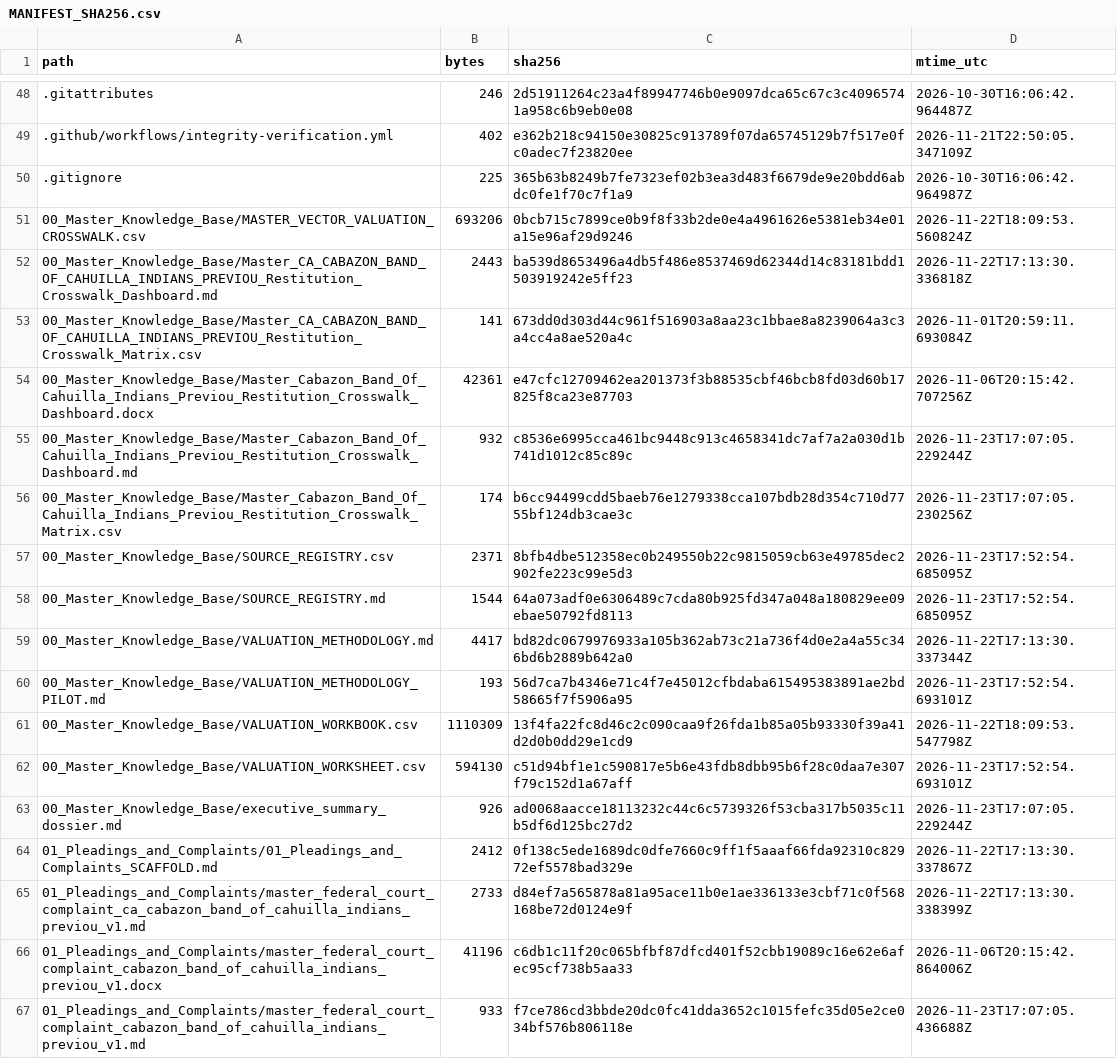
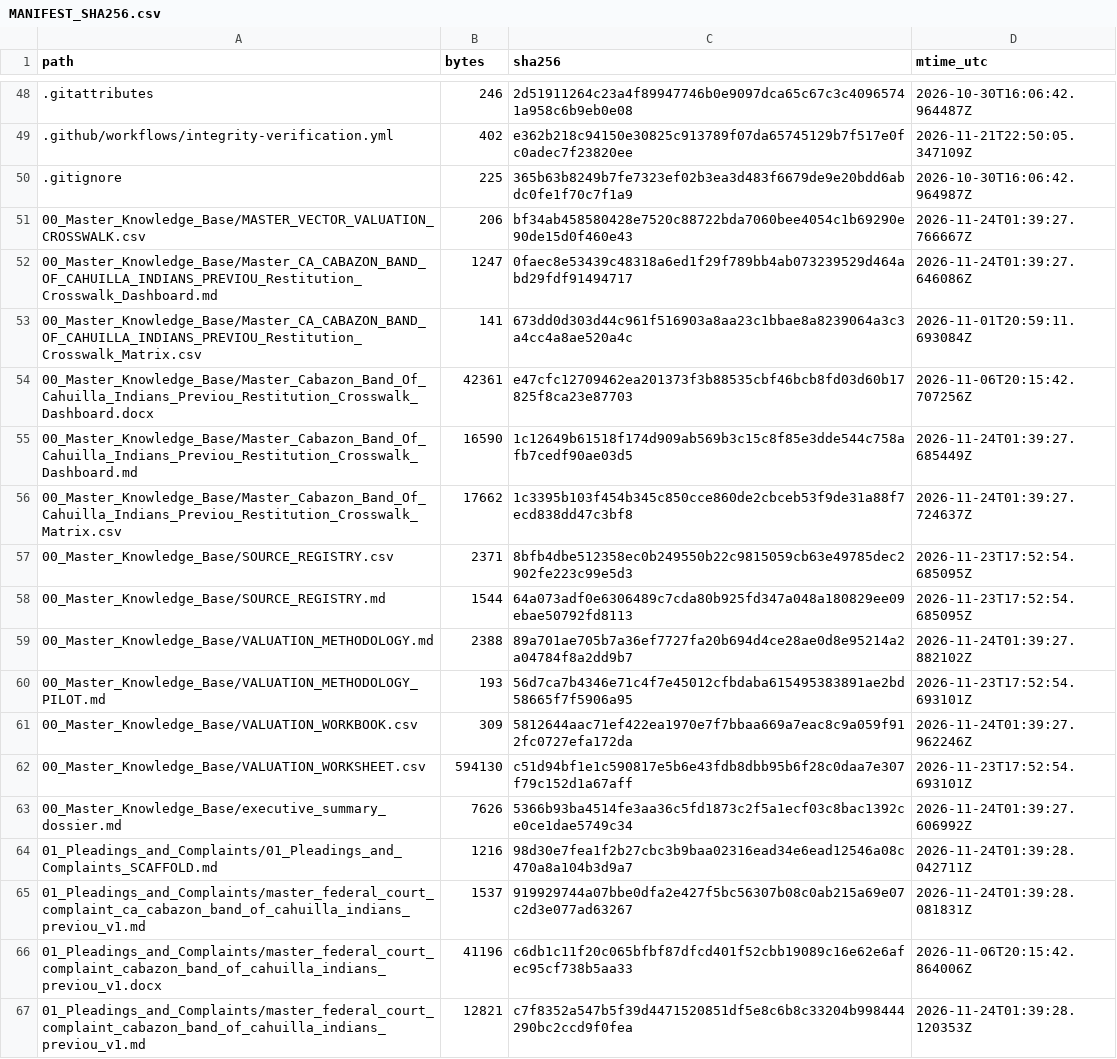
Before and after one commit to GlobalRestitutionAlliance/turtle-island-us-ca-cabazon-band-of-cahuilla-indians-previou-master-litigation, a CSV file: 99_Archives_and_Manifests/MANIFEST_SHA256.csv, drawn as a sheet; only a part is shown, gaps mark what is left out; the diff covers the shown part only.

```diff
--- a/99_Archives_and_Manifests/MANIFEST_SHA256.csv
+++ b/99_Archives_and_Manifests/MANIFEST_SHA256.csv
@@ -50,18 +50,18 @@ path,bytes,sha256,mtime_utc
 .gitignore,225,365b63b8249b7fe7323ef02b3ea3d483f6679de9e20bdd6abdc0fe1f70c7f1a9,2026-10-30T16:06:42.964987Z
-00_Master_Knowledge_Base/MASTER_VECTOR_VALUATION_CROSSWALK.csv,693206,0bcb715c7899ce0b9f8f33b2de0e4a4961626e5381eb34e01a15e96af29d9246,2026-11-22T18:09:53.560824Z
-00_Master_Knowledge_Base/Master_CA_CABAZON_BAND_OF_CAHUILLA_INDIANS_PREVIOU_Restitution_Crosswalk_Dashboard.md,2443,ba539d8653496a4db5f486e8537469d62344d14c83181bdd1503919242e5ff23,2026-11-22T17:13:30.336818Z
+00_Master_Knowledge_Base/MASTER_VECTOR_VALUATION_CROSSWALK.csv,206,bf34ab458580428e7520c88722bda7060bee4054c1b69290e90de15d0f460e43,2026-11-24T01:39:27.766667Z
+00_Master_Knowledge_Base/Master_CA_CABAZON_BAND_OF_CAHUILLA_INDIANS_PREVIOU_Restitution_Crosswalk_Dashboard.md,1247,0faec8e53439c48318a6ed1f29f789bb4ab073239529d464abd29fdf91494717,2026-11-24T01:39:27.646086Z
 00_Master_Knowledge_Base/Master_CA_CABAZON_BAND_OF_CAHUILLA_INDIANS_PREVIOU_Restitution_Crosswalk_Matrix.csv,141,673dd0d303d44c961f516903a8aa23c1bbae8a8239064a3c3a4cc4a8ae520a4c,2026-11-01T20:59:11.693084Z
 00_Master_Knowledge_Base/Master_Cabazon_Band_Of_Cahuilla_Indians_Previou_Restitution_Crosswalk_Dashboard.docx,42361,e47cfc12709462ea201373f3b88535cbf46bcb8fd03d60b17825f8ca23e87703,2026-11-06T20:15:42.707256Z
-00_Master_Knowledge_Base/Master_Cabazon_Band_Of_Cahuilla_Indians_Previou_Restitution_Crosswalk_Dashboard.md,932,c8536e6995cca461bc9448c913c4658341dc7af7a2a030d1b741d1012c85c89c,2026-11-23T17:07:05.229244Z
-00_Master_Knowledge_Base/Master_Cabazon_Band_Of_Cahuilla_Indians_Previou_Restitution_Crosswalk_Matrix.csv,174,b6cc94499cdd5baeb76e1279338cca107bdb28d354c710d7755bf124db3cae3c,2026-11-23T17:07:05.230256Z
+00_Master_Knowledge_Base/Master_Cabazon_Band_Of_Cahuilla_Indians_Previou_Restitution_Crosswalk_Dashboard.md,16590,1c12649b61518f174d909ab569b3c15c8f85e3dde544c758afb7cedf90ae03d5,2026-11-24T01:39:27.685449Z
+00_Master_Knowledge_Base/Master_Cabazon_Band_Of_Cahuilla_Indians_Previou_Restitution_Crosswalk_Matrix.csv,17662,1c3395b103f454b345c850cce860de2cbceb53f9de31a88f7ecd838dd47c3bf8,2026-11-24T01:39:27.724637Z
 00_Master_Knowledge_Base/SOURCE_REGISTRY.csv,2371,8bfb4dbe512358ec0b249550b22c9815059cb63e49785dec2902fe223c99e5d3,2026-11-23T17:52:54.685095Z
 00_Master_Knowledge_Base/SOURCE_REGISTRY.md,1544,64a073adf0e6306489c7cda80b925fd347a048a180829ee09ebae50792fd8113,2026-11-23T17:52:54.685095Z
-00_Master_Knowledge_Base/VALUATION_METHODOLOGY.md,4417,bd82dc0679976933a105b362ab73c21a736f4d0e2a4a55c346bd6b2889b642a0,2026-11-22T17:13:30.337344Z
+00_Master_Knowledge_Base/VALUATION_METHODOLOGY.md,2388,89a701ae705b7a36ef7727fa20b694d4ce28ae0d8e95214a2a04784f8a2dd9b7,2026-11-24T01:39:27.882102Z
 00_Master_Knowledge_Base/VALUATION_METHODOLOGY_PILOT.md,193,56d7ca7b4346e71c4f7e45012cfbdaba615495383891ae2bd58665f7f5906a95,2026-11-23T17:52:54.693101Z
-00_Master_Knowledge_Base/VALUATION_WORKBOOK.csv,1110309,13f4fa22fc8d46c2c090caa9f26fda1b85a05b93330f39a41d2d0b0dd29e1cd9,2026-11-22T18:09:53.547798Z
+00_Master_Knowledge_Base/VALUATION_WORKBOOK.csv,309,5812644aac71ef422ea1970e7f7bbaa669a7eac8c9a059f912fc0727efa172da,2026-11-24T01:39:27.962246Z
 00_Master_Knowledge_Base/VALUATION_WORKSHEET.csv,594130,c51d94bf1e1c590817e5b6e43fdb8dbb95b6f28c0daa7e307f79c152d1a67aff,2026-11-23T17:52:54.693101Z
-00_Master_Knowledge_Base/executive_summary_dossier.md,926,ad0068aacce18113232c44c6c5739326f53cba317b5035c11b5df6d125bc27d2,2026-11-23T17:07:05.229244Z
-01_Pleadings_and_Complaints/01_Pleadings_and_Complaints_SCAFFOLD.md,2412,0f138c5ede1689dc0dfe7660c9ff1f5aaaf66fda92310c82972ef5578bad329e,2026-11-22T17:13:30.337867Z
-01_Pleadings_and_Complaints/master_federal_court_complaint_ca_cabazon_band_of_cahuilla_indians_previou_v1.md,2733,d84ef7a565878a81a95ace11b0e1ae336133e3cbf71c0f568168be72d0124e9f,2026-11-22T17:13:30.338399Z
+00_Master_Knowledge_Base/executive_summary_dossier.md,7626,5366b93ba4514fe3aa36c5fd1873c2f5a1ecf03c8bac1392ce0ce1dae5749c34,2026-11-24T01:39:27.606992Z
+01_Pleadings_and_Complaints/01_Pleadings_and_Complaints_SCAFFOLD.md,1216,98d30e7fea1f2b27cbc3b9baa02316ead34e6ead12546a08c470a8a104b3d9a7,2026-11-24T01:39:28.042711Z
+01_Pleadings_and_Complaints/master_federal_court_complaint_ca_cabazon_band_of_cahuilla_indians_previou_v1.md,1537,919929744a07bbe0dfa2e427f5bc56307b08c0ab215a69e07c2d3e077ad63267,2026-11-24T01:39:28.081831Z
 01_Pleadings_and_Complaints/master_federal_court_complaint_cabazon_band_of_cahuilla_indians_previou_v1.docx,41196,c6db1c11f20c065bfbf87dfcd401f52cbb19089c16e62e6afec95cf738b5aa33,2026-11-06T20:15:42.864006Z
-01_Pleadings_and_Complaints/master_federal_court_complaint_cabazon_band_of_cahuilla_indians_previou_v1.md,933,f7ce786cd3bbde20dc0fc41dda3652c1015fefc35d05e2ce034bf576b806118e,2026-11-23T17:07:05.436688Z
+01_Pleadings_and_Complaints/master_federal_court_complaint_cabazon_band_of_cahuilla_indians_previou_v1.md,12821,c7f8352a547b5f39d4471520851df5e8c6b8c33204b998444290bc2ccd9f0fea,2026-11-24T01:39:28.120353Z
```
Also changed, not shown: 80 edited cells elsewhere in this file, 37 other files.
